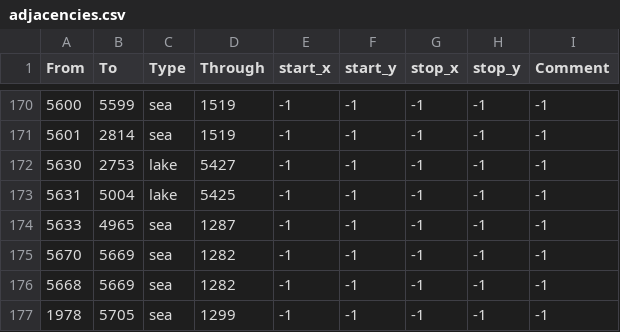
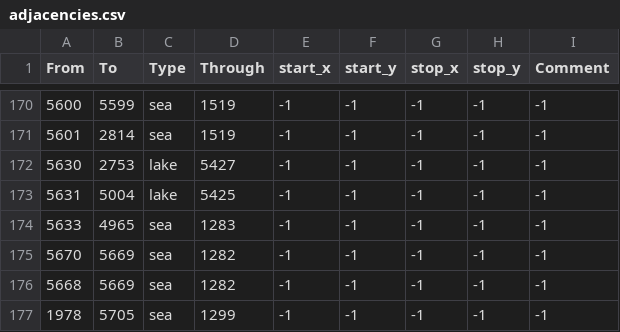
Before and after one commit to mateox222/Eu4-The-Odd-Empires--BETA, a CSV file: map/adjacencies.csv, drawn as a sheet; only a part is shown, gaps mark what is left out.

```diff
--- a/map/adjacencies.csv
+++ b/map/adjacencies.csv
@@ -173,3 +173,3 @@ From;To;Type;Through;start_x;start_y;stop_x;stop_y;Comment
 5631;5004;lake;5425;-1;-1;-1;-1;-1
-5633;4965;sea;1287;-1;-1;-1;-1;-1
+5633;4965;sea;1283;-1;-1;-1;-1;-1
 5670;5669;sea;1282;-1;-1;-1;-1;-1
```
Also changed, not shown: 23 other files.
